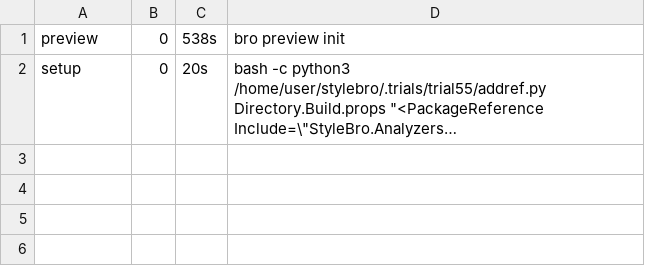
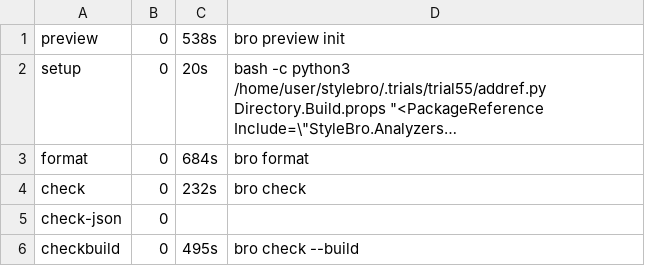
Before and after one commit to bisforboman/stylebro, a TSV file: .trials/trial55/ZLinq/logs/default-summary.tsv, drawn as a sheet; long unchanged cells end in …; the diff names each change by its address in the sheet, - before the commit and + after, or states it on an @@ line.

```diff
--- a/.trials/trial55/ZLinq/logs/default-summary.tsv
+++ b/.trials/trial55/ZLinq/logs/default-summary.tsv
+row 3: format | 0 | 684s | bro format
+row 4: check | 0 | 232s | bro check
+row 5: check-json | 0
+row 6: checkbuild | 0 | 495s | bro check --build
```
Also changed, not shown: .trials/trial55/JsonSchema/logs/default-summary.tsv, 26 other files.
